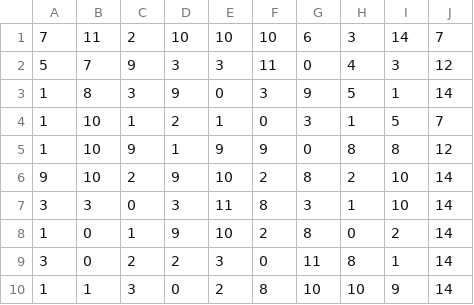
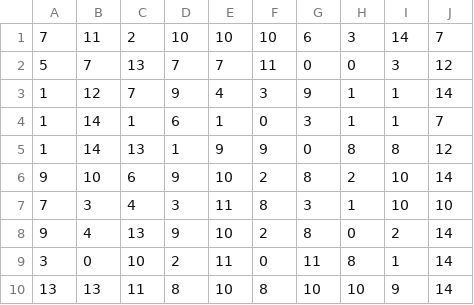
Before and after one commit to sourabhaa/e-yantra, a CSV file: task 1/task_1b_detect_and_encode_maze/test_cases/maze04.csv, drawn as a sheet.

```diff
--- a/task 1/task_1b_detect_and_encode_maze/test_cases/maze04.csv
+++ b/task 1/task_1b_detect_and_encode_maze/test_cases/maze04.csv
@@ -1,10 +1,10 @@
 7,11,2,10,10,10,6,3,14,7
-5,7,9,3,3,11,0,4,3,12
-1,8,3,9,0,3,9,5,1,14
-1,10,1,2,1,0,3,1,5,7
-1,10,9,1,9,9,0,8,8,12
-9,10,2,9,10,2,8,2,10,14
-3,3,0,3,11,8,3,1,10,14
-1,0,1,9,10,2,8,0,2,14
-3,0,2,2,3,0,11,8,1,14
-1,1,3,0,2,8,10,10,9,14
+5,7,13,7,7,11,0,0,3,12
+1,12,7,9,4,3,9,1,1,14
+1,14,1,6,1,0,3,1,1,7
+1,14,13,1,9,9,0,8,8,12
+9,10,6,9,10,2,8,2,10,14
+7,3,4,3,11,8,3,1,10,10
+9,4,13,9,10,2,8,0,2,14
+3,0,10,2,11,0,11,8,1,14
+13,13,11,8,10,8,10,10,9,14
```
Also changed, not shown: task 1/task_1b_detect_and_encode_maze/task_1b_output.csv, task 1/task_1b_detect_and_encode_maze/test_cases/maze03.csv, 11 other files.
